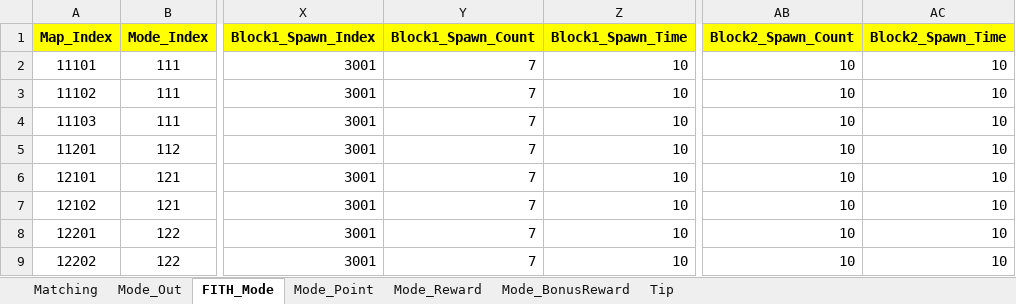
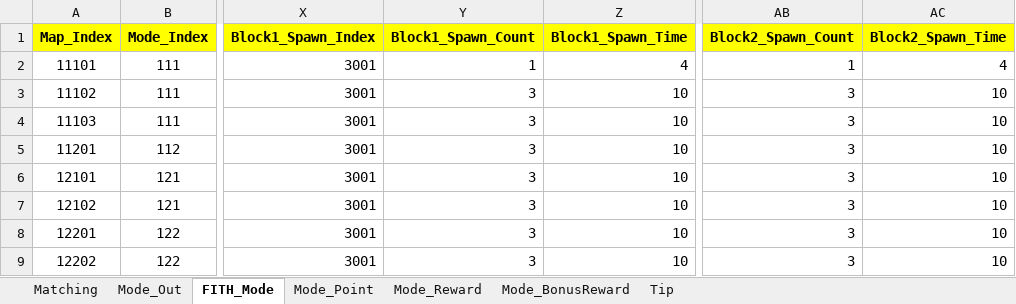
Before and after one commit to sadending82/FestivalTownProject, an Excel workbook: Client/Assets/11. GameData/Mode_Ver3.xlsx, sheet FITH_Mode, drawn as a sheet; only a part is shown, gaps mark what is left out; values as stored, in another font and other column widths than the file's, no borders; the diff names each change by its address in the sheet, - before the commit and + after, or states it on an @@ line.

```diff
--- a/Client/Assets/11. GameData/Mode_Ver3.xlsx (sheet FITH_Mode)
+++ b/Client/Assets/11. GameData/Mode_Ver3.xlsx (sheet FITH_Mode)
-Y2 (Block1_Spawn_Count): 7
+Y2 (Block1_Spawn_Count): 1
-Z2 (Block1_Spawn_Time): 10
+Z2 (Block1_Spawn_Time): 4
-AB2 (Block2_Spawn_Count): 10
+AB2 (Block2_Spawn_Count): 1
-AC2 (Block2_Spawn_Time): 10
+AC2 (Block2_Spawn_Time): 4
-Y3:Y9 (Block1_Spawn_Count): 7
+Y3:Y9 (Block1_Spawn_Count): 3
-AB3:AB9 (Block2_Spawn_Count): 10
+AB3:AB9 (Block2_Spawn_Count): 3
```
Also changed, not shown: 1 other file.
